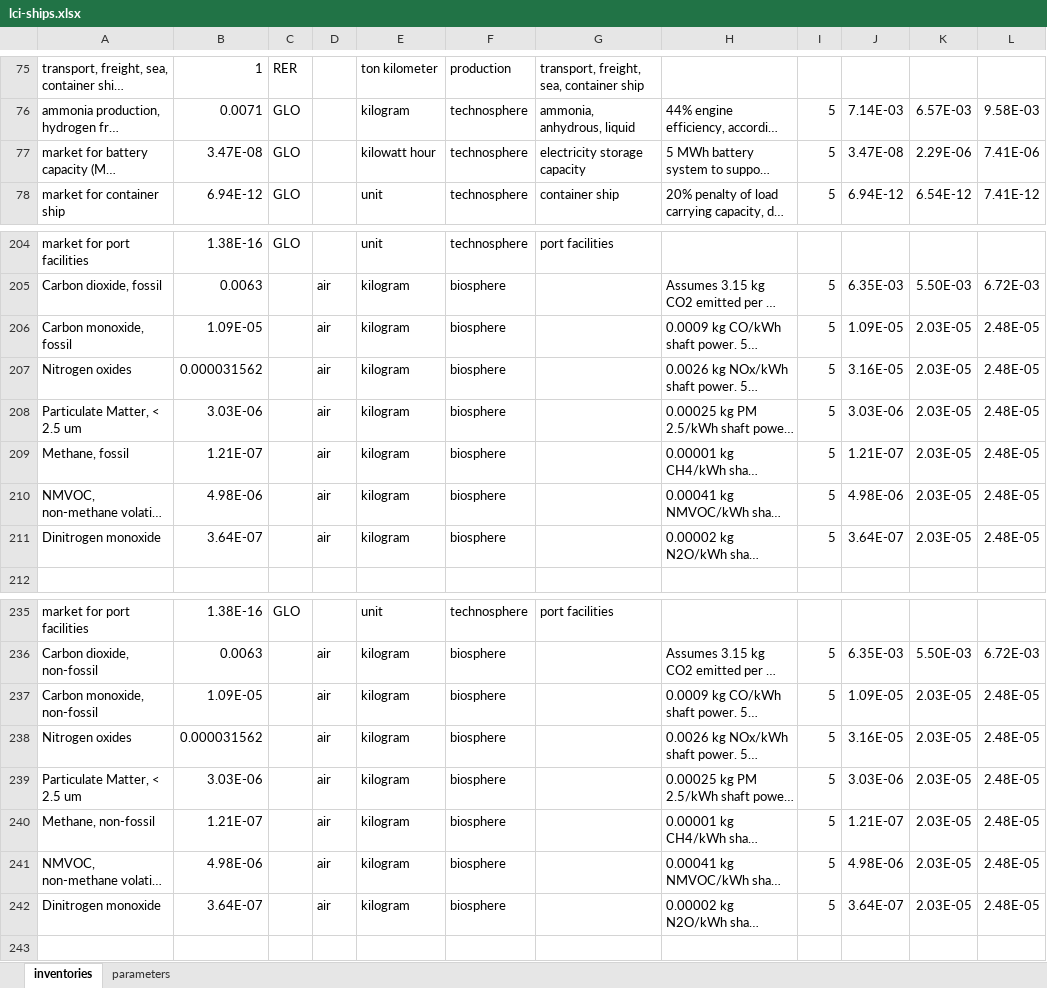
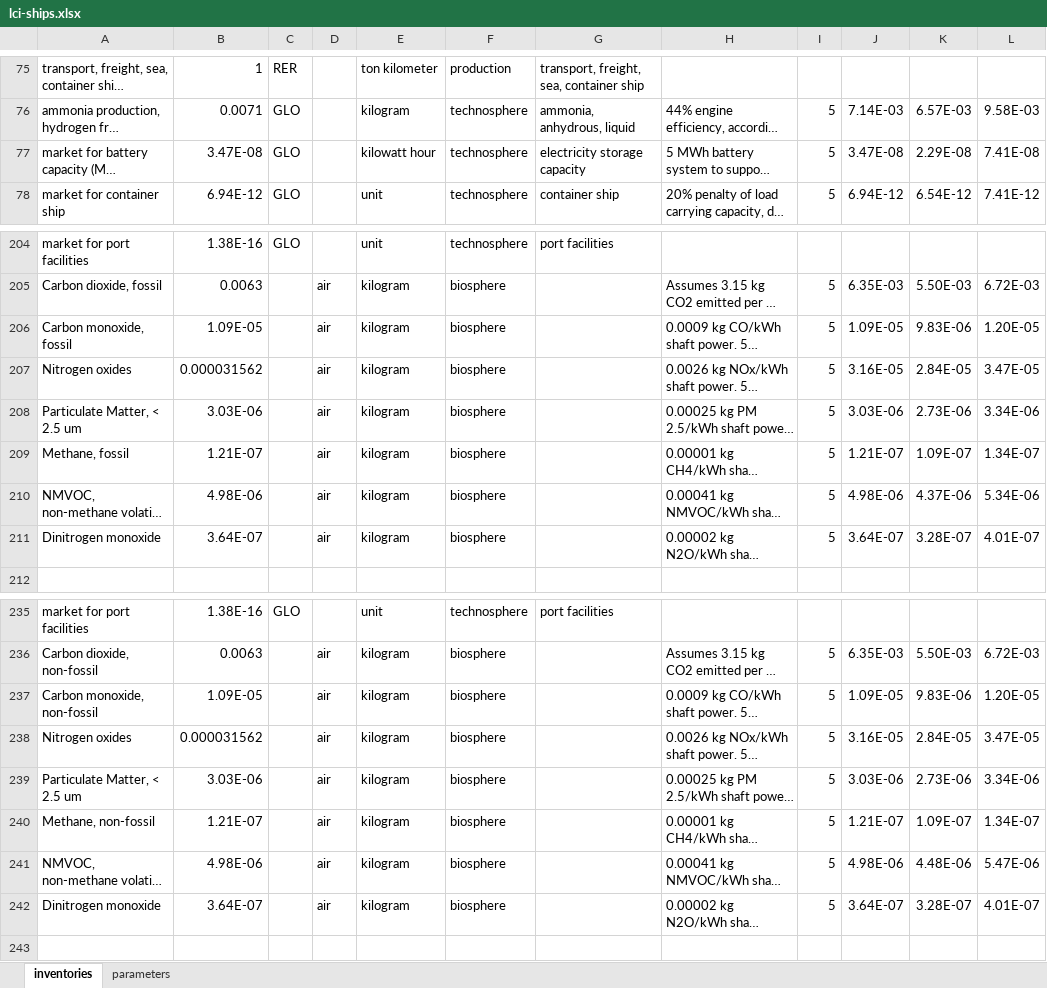
Before and after one commit to polca/premise, an Excel workbook: premise/data/additional_inventories/lci-ships.xlsx, sheet inventories, drawn as a sheet; only a part is shown, gaps mark what is left out; long unchanged cells end in …; values as stored, in another font and other column widths than the file's, no borders; the diff covers the shown part only; the diff names each change by its address in the sheet, - before the commit and + after, or states it on an @@ line.

```diff
--- a/premise/data/additional_inventories/lci-ships.xlsx (sheet inventories)
+++ b/premise/data/additional_inventories/lci-ships.xlsx (sheet inventories)
-K77: 2.29E-06
+K77: 2.29E-08
-L77: 7.41E-06
+L77: 7.41E-08
-K206: 2.03E-05
+K206: 9.83E-06
-L206: 2.48E-05
+L206: 1.20E-05
-K207: 2.03E-05
+K207: 2.84E-05
-L207: 2.48E-05
+L207: 3.47E-05
-K208: 2.03E-05
+K208: 2.73E-06
-L208: 2.48E-05
+L208: 3.34E-06
-K209: 2.03E-05
+K209: 1.09E-07
-L209: 2.48E-05
+L209: 1.34E-07
-K210: 2.03E-05
+K210: 4.37E-06
-L210: 2.48E-05
+L210: 5.34E-06
-K211: 2.03E-05
+K211: 3.28E-07
-L211: 2.48E-05
+L211: 4.01E-07
-K237: 2.03E-05
+K237: 9.83E-06
-L237: 2.48E-05
+L237: 1.20E-05
-K238: 2.03E-05
+K238: 2.84E-05
-L238: 2.48E-05
+L238: 3.47E-05
-K239: 2.03E-05
+K239: 2.73E-06
-L239: 2.48E-05
+L239: 3.34E-06
-K240: 2.03E-05
+K240: 1.09E-07
-L240: 2.48E-05
+L240: 1.34E-07
-K241: 2.03E-05
+K241: 4.48E-06
-L241: 2.48E-05
+L241: 5.47E-06
-K242: 2.03E-05
+K242: 3.28E-07
-L242: 2.48E-05
+L242: 4.01E-07
```
Also changed, not shown: 12 edited cells elsewhere in this sheet, premise/data/additional_inventories/lci-final-energy.xlsx, premise/data/additional_inventories/lci-steel.xlsx, 3 other files.
